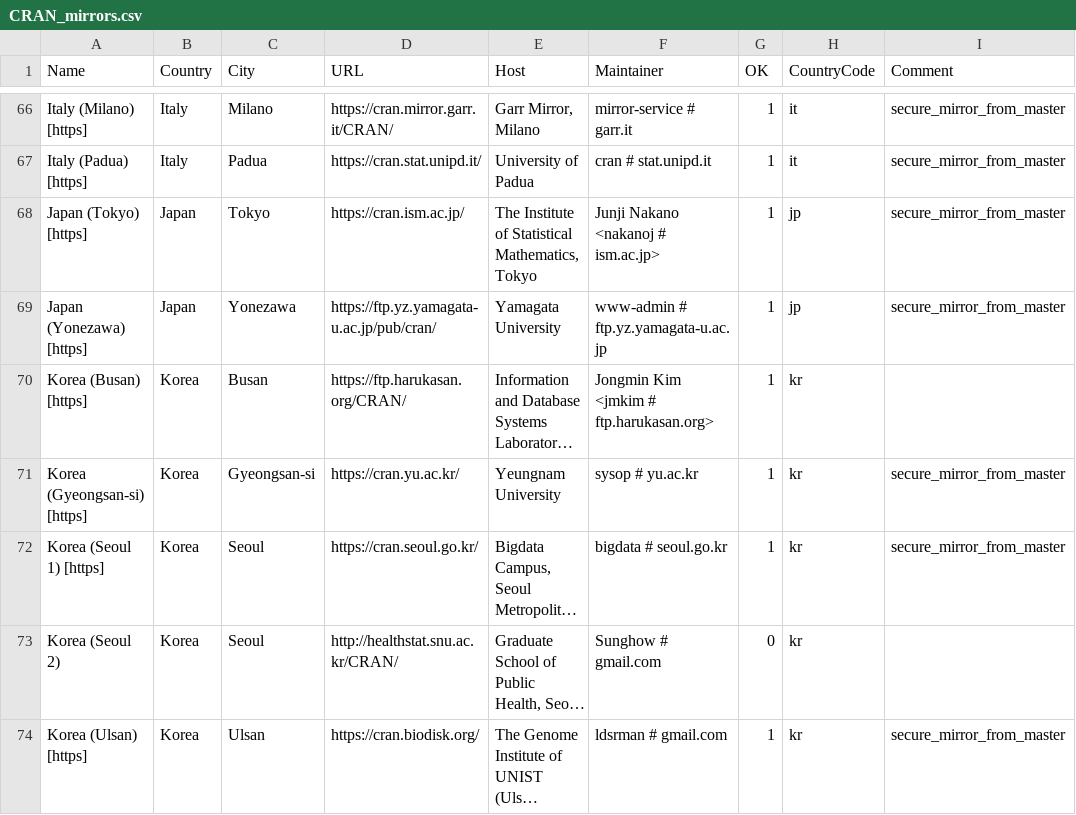
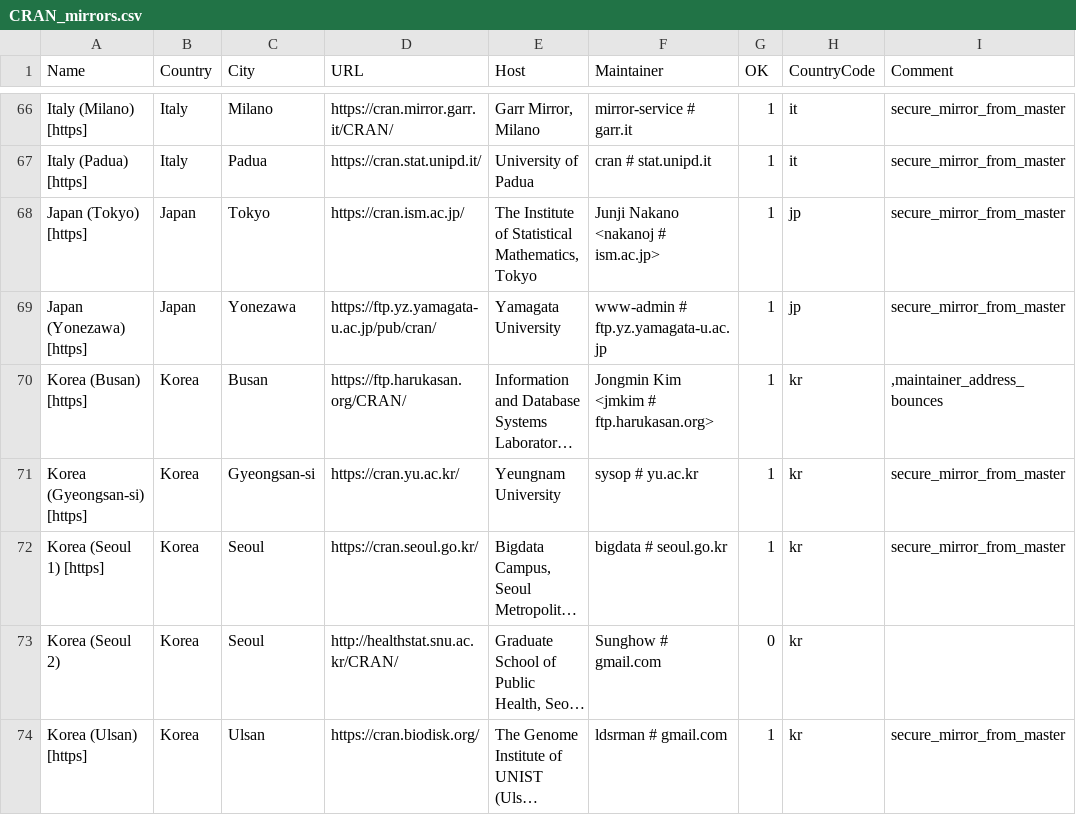
Before and after one commit to daroczig/R-weblate-fork, a CSV file: doc/CRAN_mirrors.csv, drawn as a sheet; only a part is shown, gaps mark what is left out; long unchanged cells end in …; the diff names each change by its address in the sheet, - before the commit and + after, or states it on an @@ line.

Commit message:
Updated.
git-svn-id: https://svn.r-project.org/R/trunk@82819 00db46b3-68df-0310-9c12-caf00c1e9a41

```diff
--- a/doc/CRAN_mirrors.csv
+++ b/doc/CRAN_mirrors.csv
-I70 (Comment): (empty)
+I70 (Comment): ,maintainer_address_bounces
```
